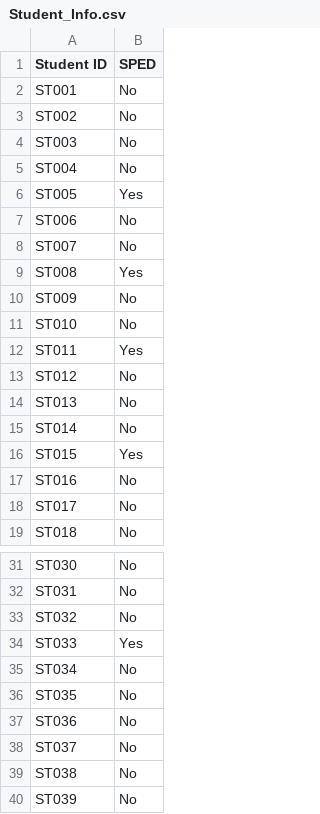
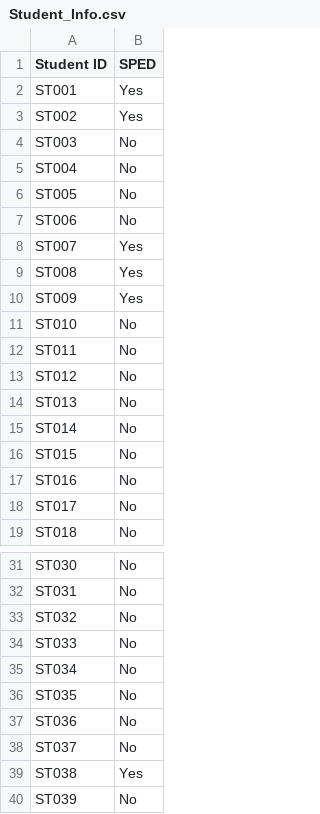
Before and after one commit to brettenf-UW/OptimoV2, a CSV file: data/base/Student_Info.csv, drawn as a sheet; only a part is shown, gaps mark what is left out; the diff covers the shown part only.

```diff
--- a/data/base/Student_Info.csv
+++ b/data/base/Student_Info.csv
@@ -1,13 +1,13 @@
 Student ID,SPED
-ST001,No
-ST002,No
+ST001,Yes
+ST002,Yes
 ST003,No
 ST004,No
-ST005,Yes
+ST005,No
 ST006,No
-ST007,No
+ST007,Yes
 ST008,Yes
-ST009,No
+ST009,Yes
 ST010,No
-ST011,Yes
+ST011,No
 ST012,No
@@ -15,3 +15,3 @@ ST013,No
 ST014,No
-ST015,Yes
+ST015,No
 ST016,No
@@ -33,3 +33,3 @@ ST031,No
 ST032,No
-ST033,Yes
+ST033,No
 ST034,No
@@ -38,3 +38,3 @@ ST036,No
 ST037,No
-ST038,No
+ST038,Yes
 ST039,No
```
Also changed, not shown: 12 edited cells elsewhere in this file, data/base/Student_Preference_Info.csv, 1 other file.
